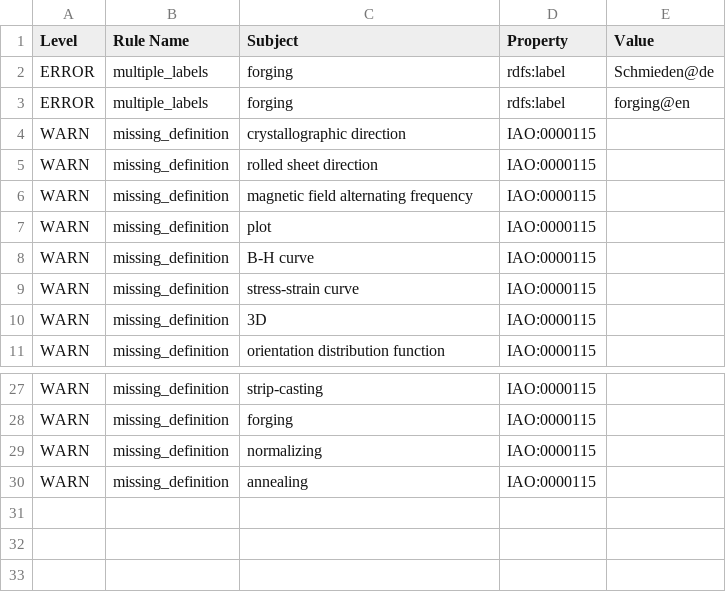
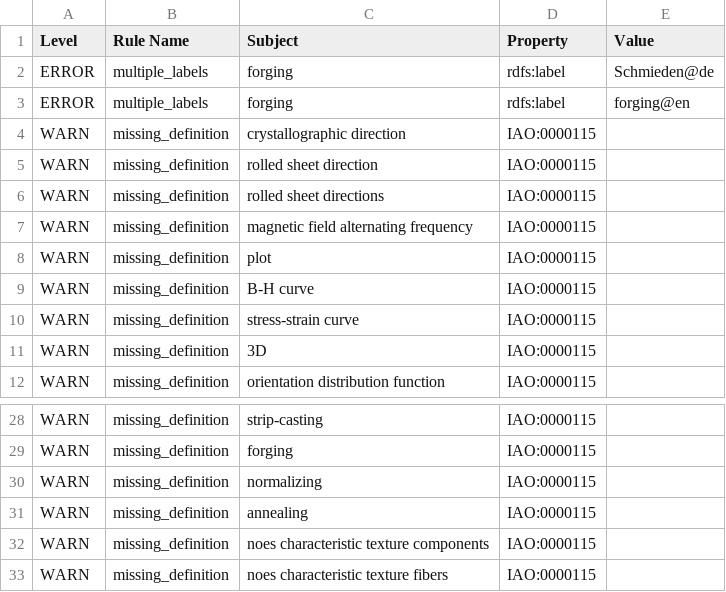
Before and after one commit to cmllezr/NOES-Onto, a TSV file: src/ontology/reports/noes-edit.owl-obo-report.tsv, drawn as a sheet; only a part is shown, gaps mark what is left out; the diff names each change by its address in the sheet, - before the commit and + after, or states it on an @@ line.

```diff
--- a/src/ontology/reports/noes-edit.owl-obo-report.tsv
+++ b/src/ontology/reports/noes-edit.owl-obo-report.tsv
+row 6: WARN | missing_definition | rolled sheet directions | IAO:0000115
+row 32: WARN | missing_definition | noes characteristic texture components | IAO:0000115
+row 33: WARN | missing_definition | noes characteristic texture fibers | IAO:0000115
```
Also changed, not shown: 10 other files.
